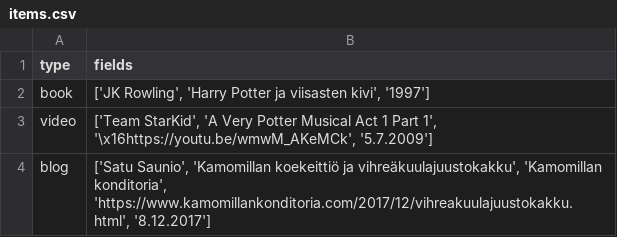
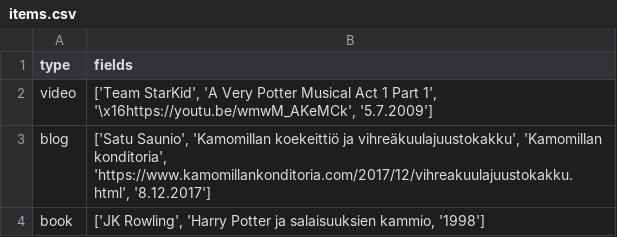
Before and after one commit to NiceModel/reporanka, a CSV file: src/data/items.csv, drawn as a sheet; removed rows and columns are numbered as before the commit, all else as after; the diff names each change by its address in the sheet, - before the commit and + after, or states it on an @@ line.

```diff
--- a/src/data/items.csv
+++ b/src/data/items.csv
-row 2: book | ['JK Rowling', 'Harry Potter ja viisasten kivi', '1997']
+row 4: book | ['JK Rowling', 'Harry Potter ja salaisuuksien kammio, '1998']
```
Also changed, not shown: 6 other files.
